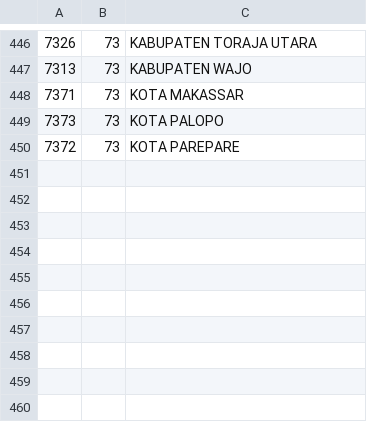
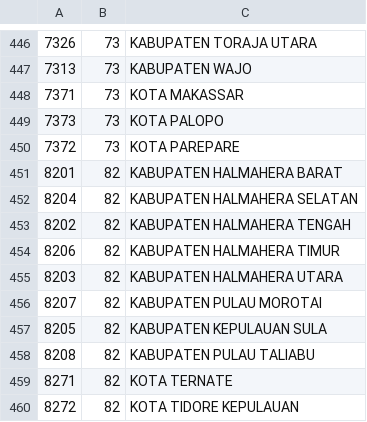
Before and after one commit to oproid/api-wilayah-indonesia, a CSV file: data/regencies.csv, drawn as a sheet; only a part is shown, gaps mark what is left out.

Commit message:
Update regencies.csv

```diff
--- a/data/regencies.csv
+++ b/data/regencies.csv
@@ -450 +450,11 @@
 7372,73,KOTA PAREPARE
+8201,82,KABUPATEN HALMAHERA BARAT
+8204,82,KABUPATEN HALMAHERA SELATAN
+8202,82,KABUPATEN HALMAHERA TENGAH
+8206,82,KABUPATEN HALMAHERA TIMUR
+8203,82,KABUPATEN HALMAHERA UTARA
+8207,82,KABUPATEN PULAU MOROTAI
+8205,82,KABUPATEN KEPULAUAN SULA
+8208,82,KABUPATEN PULAU TALIABU
+8271,82,KOTA TERNATE
+8272,82,KOTA TIDORE KEPULAUAN
```
